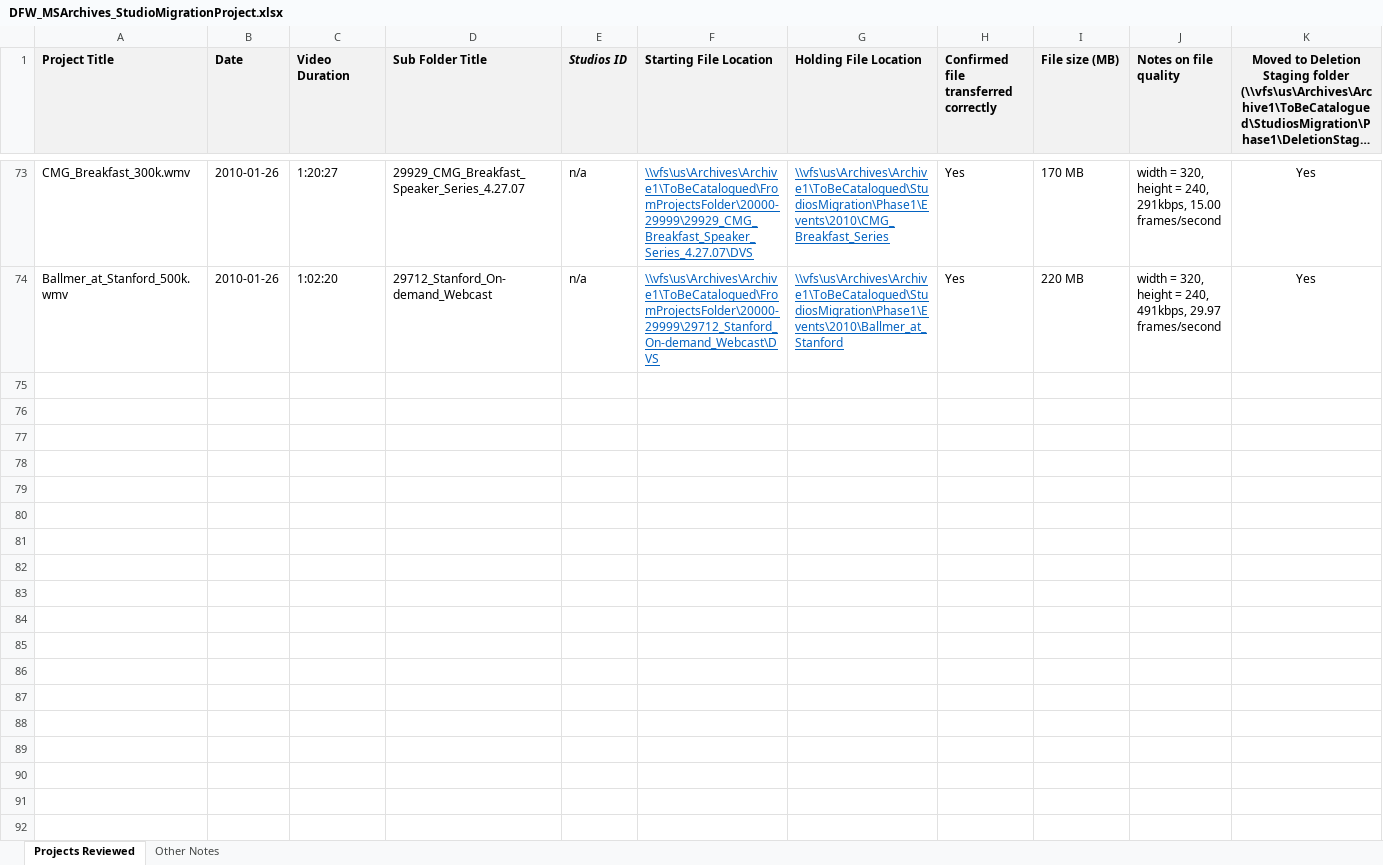
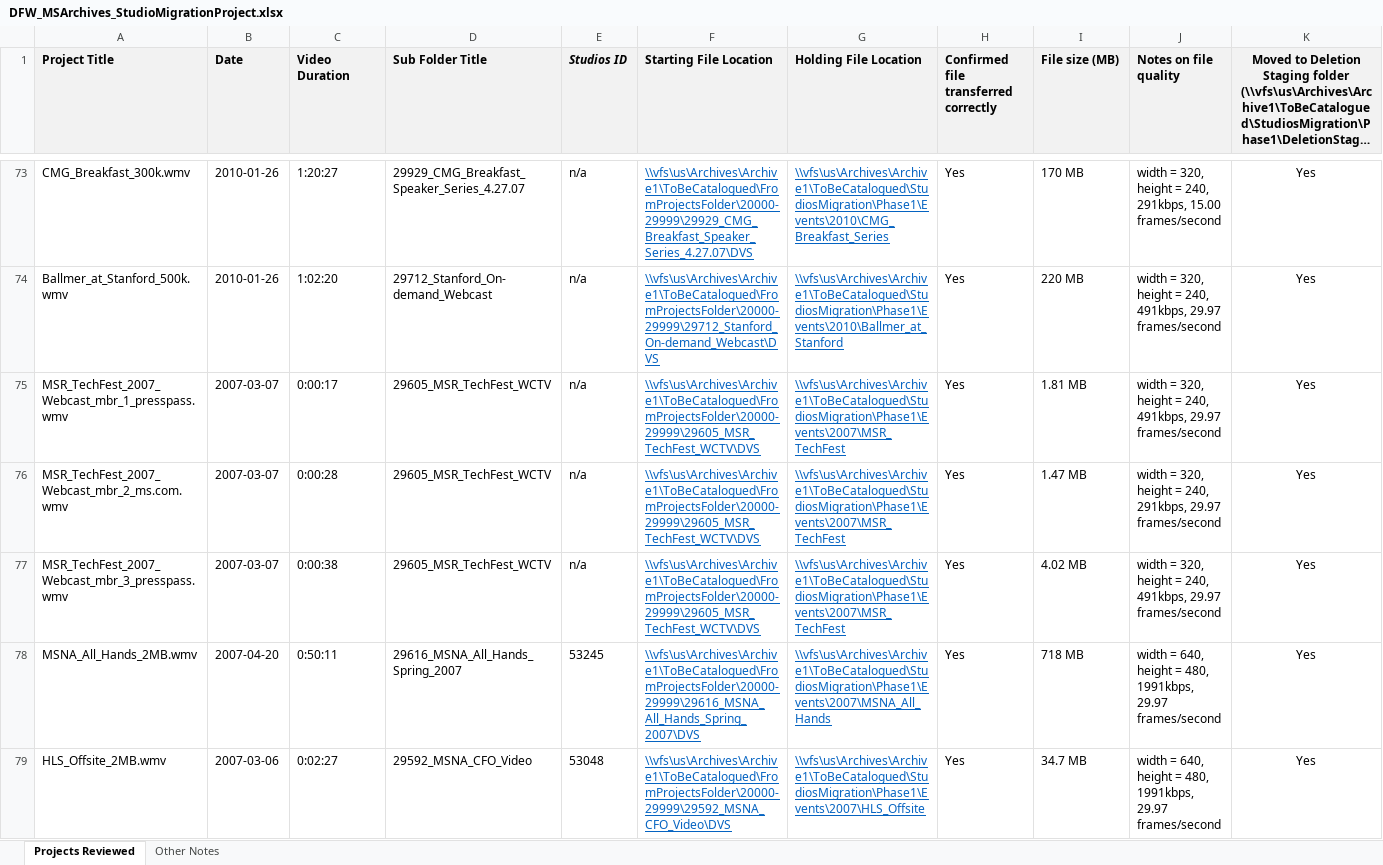
Before and after one commit to ewhinihan/dfw_mslibrary, an Excel workbook: DFW_MSArchives_StudioMigrationProject.xlsx, sheet Projects Reviewed, drawn as a sheet; only a part is shown, gaps mark what is left out; long unchanged cells end in …; values as stored, in another font and other column widths than the file's, no borders; rows hold the shown columns only; the diff covers the shown part only; the diff names each change by its address in the sheet, - before the commit and + after, or states it on an @@ line.

Commit message:
Add files via upload

```diff
--- a/DFW_MSArchives_StudioMigrationProject.xlsx (sheet Projects Reviewed)
+++ b/DFW_MSArchives_StudioMigrationProject.xlsx (sheet Projects Reviewed)
+row 75: MSR_TechFest_2007_Webcast_mbr_1_presspass.wmv | 2007-03-07 | 0:00:17 | 29605_MSR_TechFest_WCTV | n/a | \\vfs\us\Archives\Archive1\ToBeCatalogued\FromProjectsFolder\20000-29999\29605_MSR_TechFest_WCTV\DVS | \\vfs\us\Archives\Archive1\ToBeCatalogued\StudiosMigration\Phase1\Events\2007\MSR_TechFest | Yes | 1.81 MB | width = 320, height = 240, 491kbps, 29.97 frames/second | Yes
+row 76: MSR_TechFest_2007_Webcast_mbr_2_ms.com.wmv | 2007-03-07 | 0:00:28 | 29605_MSR_TechFest_WCTV | n/a | \\vfs\us\Archives\Archive1\ToBeCatalogued\FromProjectsFolder\20000-29999\29605_MSR_TechFest_WCTV\DVS | \\vfs\us\Archives\Archive1\ToBeCatalogued\StudiosMigration\Phase1\Events\2007\MSR_TechFest | Yes | 1.47 MB | width = 320, height = 240, 291kbps, 29.97 frames/second | Yes
+row 77: MSR_TechFest_2007_Webcast_mbr_3_presspass.wmv | 2007-03-07 | 0:00:38 | 29605_MSR_TechFest_WCTV | n/a | \\vfs\us\Archives\Archive1\ToBeCatalogued\FromProjectsFolder\20000-29999\29605_MSR_TechFest_WCTV\DVS | \\vfs\us\Archives\Archive1\ToBeCatalogued\StudiosMigration\Phase1\Events\2007\MSR_TechFest | Yes | 4.02 MB | width = 320, height = 240, 491kbps, 29.97 frames/second | Yes
+row 78: MSNA_All_Hands_2MB.wmv | 2007-04-20 | 0:50:11 | 29616_MSNA_All_Hands_Spring_2007 | 53245 | \\vfs\us\Archives\Archive1\ToBeCatalogued\FromProjectsFolder\20000-29999\29616_MSNA_All_Hands_Spring_2007\DVS | \\vfs\us\Archives\Archive1\ToBeCatalogued\StudiosMigration\Phase1\Events\2007\MSNA_All_Hands | Yes | 718 MB | width = 640, height = 480, 1991kbps, 29.97 frames/second | Yes
+row 79: HLS_Offsite_2MB.wmv | 2007-03-06 | 0:02:27 | 29592_MSNA_CFO_Video | 53048 | \\vfs\us\Archives\Archive1\ToBeCatalogued\FromProjectsFolder\20000-29999\29592_MSNA_CFO_Video\DVS | \\vfs\us\Archives\Archive1\ToBeCatalogued\StudiosMigration\Phase1\Events\2007\HLS_Offsite | Yes | 34.7 MB | width = 640, height = 480, 1991kbps, 29.97 frames/second | Yes
```
Also changed, not shown: 50 added rows elsewhere in this sheet.
